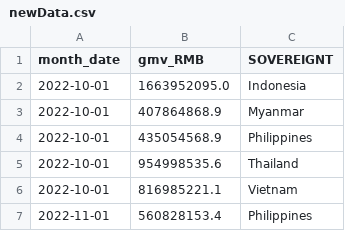
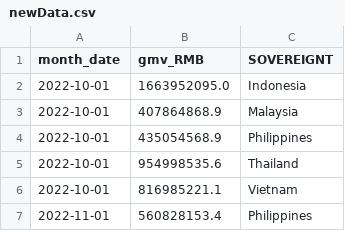
Before and after one commit to RahulMuk/RahulMuk.github.io, a CSV file: row/visualC/newData.csv, drawn as a sheet; only a part is shown; the diff covers the shown part only.

Commit message:
wrong country

```diff
--- a/row/visualC/newData.csv
+++ b/row/visualC/newData.csv
@@ -2,3 +2,3 @@ month_date,gmv_RMB,SOVEREIGNT
 2022-10-01,1663952095.0,Indonesia
-2022-10-01,407864868.9,Myanmar
+2022-10-01,407864868.9,Malaysia
 2022-10-01,435054568.9,Philippines
```
Also changed, not shown: 10 edited cells elsewhere in this file.
